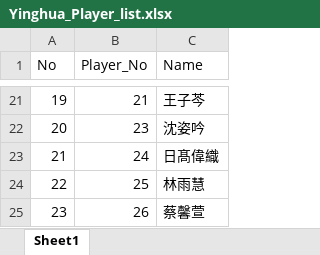
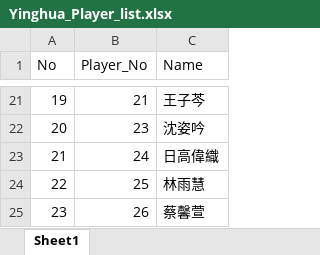
Before and after one commit to yinghua-dot/Yinghua_new, an Excel workbook: Yinghua_Player_list.xlsx, sheet Sheet1, drawn as a sheet; only a part is shown, gaps mark what is left out; values as stored, in another font and other column widths than the file's, no borders; the diff names each change by its address in the sheet, - before the commit and + after, or states it on an @@ line.

Commit message:
Add files via upload

```diff
--- a/Yinghua_Player_list.xlsx (sheet Sheet1)
+++ b/Yinghua_Player_list.xlsx (sheet Sheet1)
-C23 (Name): 日髙偉織
+C23 (Name): 日高偉織
```
